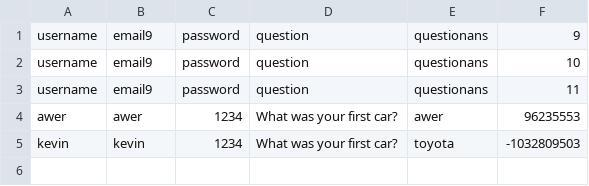
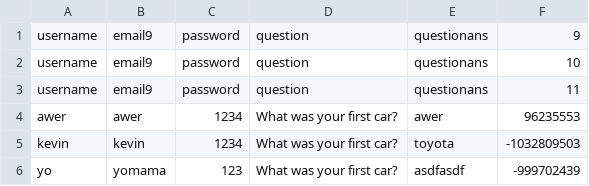
Before and after one commit to kevinxd-xd/CS151-Password-Manager-Project, a CSV file: bin/model/Users.csv, drawn as a sheet.

```diff
--- a/bin/model/Users.csv
+++ b/bin/model/Users.csv
@@ -5 +5,2 @@ awer,awer,1234,What was your first car?,awer,96235553
 kevin,kevin,1234,What was your first car?,toyota,-1032809503
+yo,yomama,123,What was your first car?,asdfasdf,-999702439
```
Also changed, not shown: bin/model/Accounts.csv, src/model/Accounts.csv, 5 other files.
